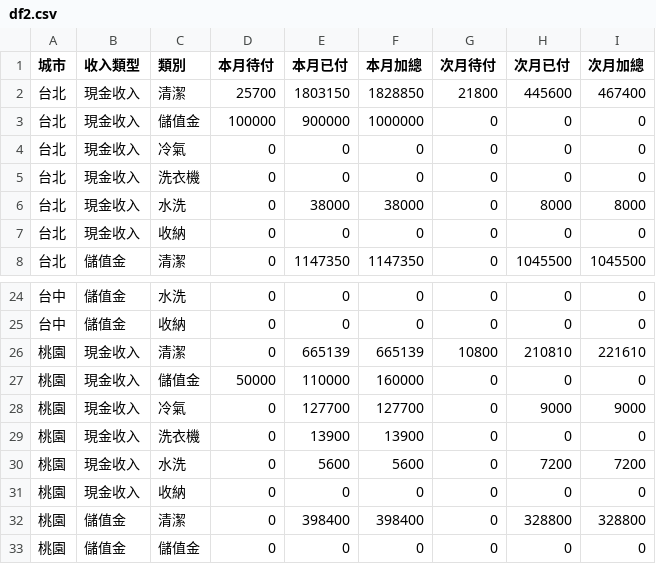
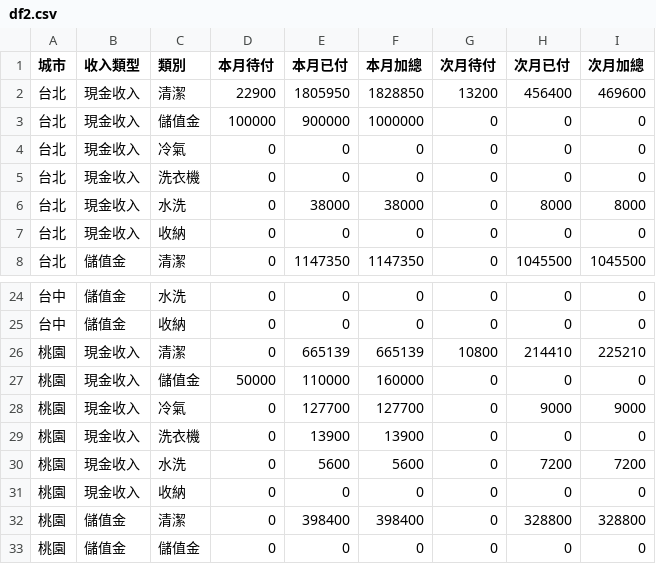
Before and after one commit to jenny-smart/tool-system, a CSV file: dashboard_data/latest/df2.csv, drawn as a sheet; only a part is shown, gaps mark what is left out.

```diff
--- a/dashboard_data/latest/df2.csv
+++ b/dashboard_data/latest/df2.csv
@@ -1,3 +1,3 @@
 城市,收入類型,類別,本月待付,本月已付,本月加總,次月待付,次月已付,次月加總
-台北,現金收入,清潔,25700,1803150,1828850,21800,445600,467400
+台北,現金收入,清潔,22900,1805950,1828850,13200,456400,469600
 台北,現金收入,儲值金,100000,900000,1000000,0,0,0
@@ -25,3 +25,3 @@
 台中,儲值金,收納,0,0,0,0,0,0
-桃園,現金收入,清潔,0,665139,665139,10800,210810,221610
+桃園,現金收入,清潔,0,665139,665139,10800,214410,225210
 桃園,現金收入,儲值金,50000,110000,160000,0,0,0
```
Also changed, not shown: dashboard_data/latest/daily_df.csv, dashboard_data/latest/df1.csv, 7 other files.
